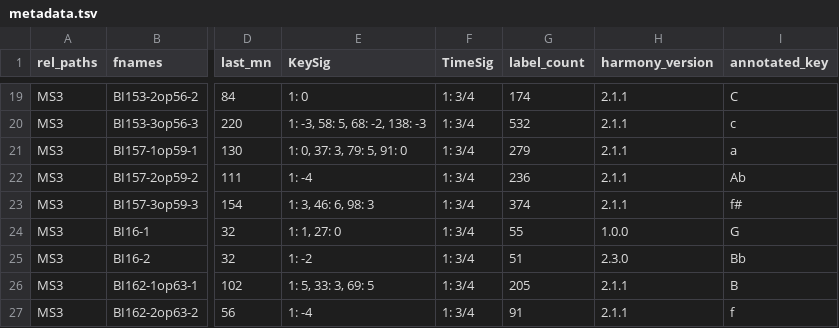
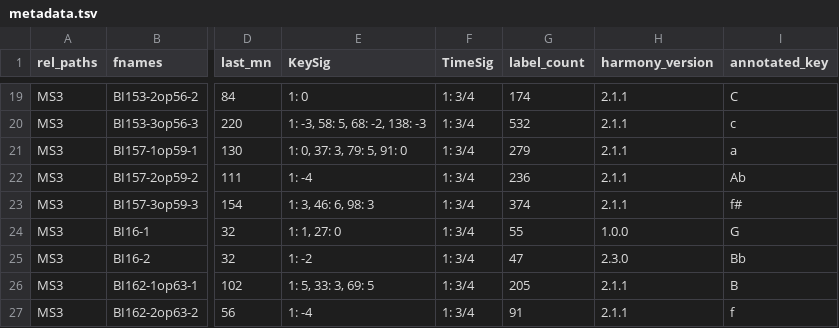
Before and after one commit to DCMLab/chopin_mazurkas, a TSV file: metadata.tsv, drawn as a sheet; only a part is shown, gaps mark what is left out; the diff names each change by its address in the sheet, - before the commit and + after, or states it on an @@ line.

```diff
--- a/metadata.tsv
+++ b/metadata.tsv
-G25 (label_count): 51
+G25 (label_count): 47
```
Also changed, not shown: harmonies/BI16-2.tsv, 1 other file.
